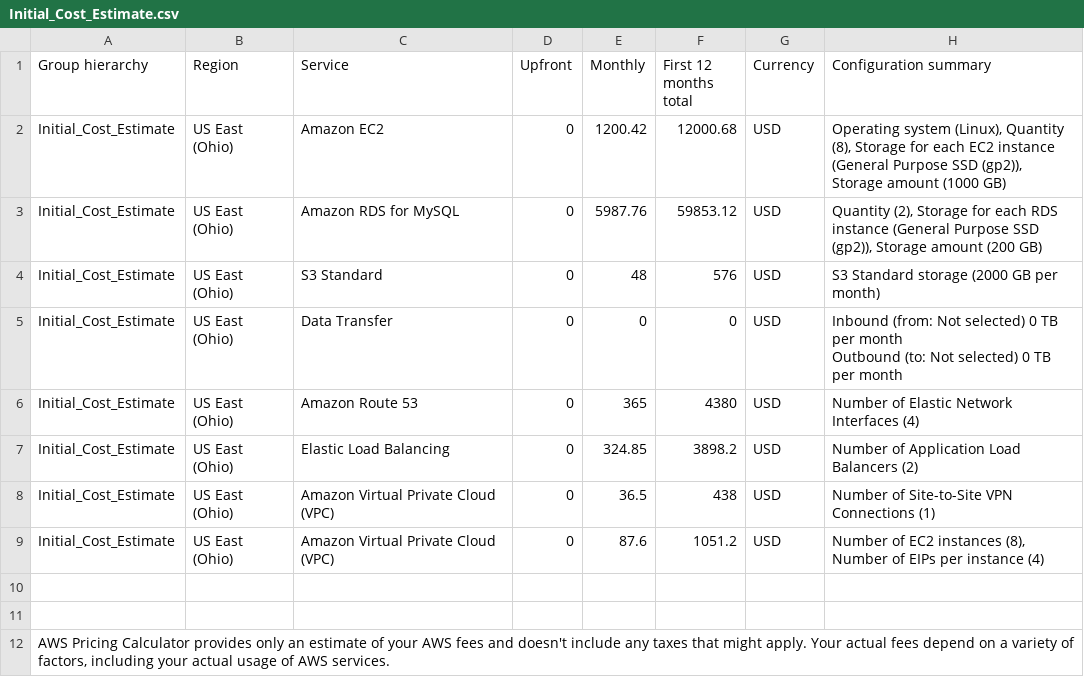
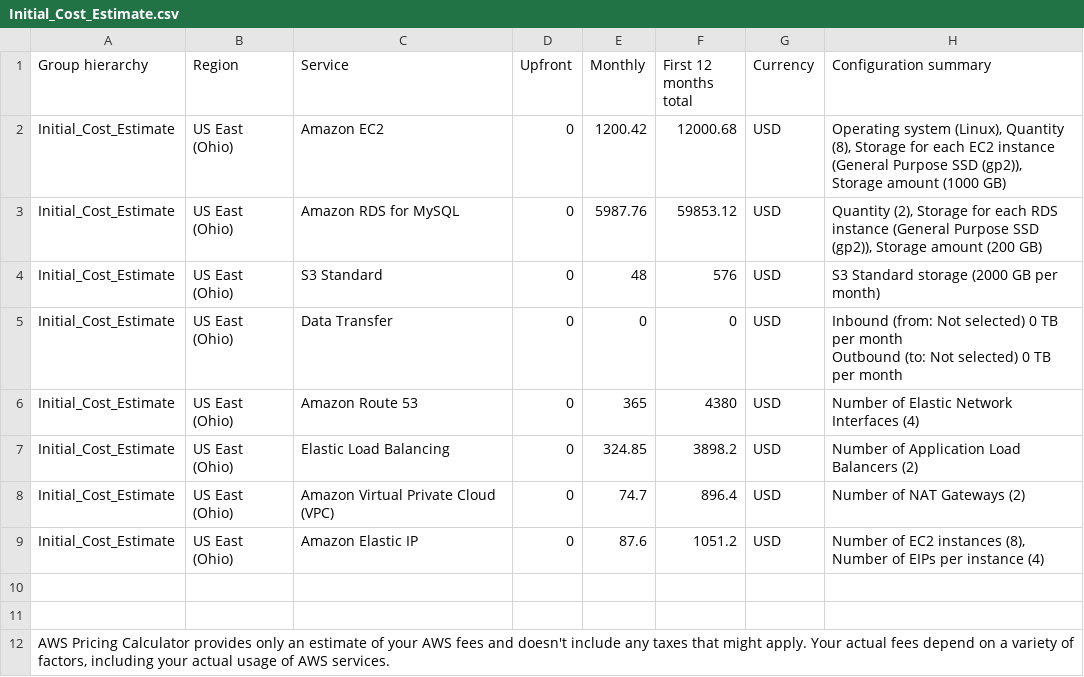
Before and after one commit to SJ029626/project_desgin, a CSV file: Initial_Cost_Estimate.csv, drawn as a sheet.

```diff
--- a/Initial_Cost_Estimate.csv
+++ b/Initial_Cost_Estimate.csv
@@ -9,4 +9,4 @@ Initial_Cost_Estimate,US East (Ohio),Amazon Route 53,0,365,4380,USD,Number of El
 Initial_Cost_Estimate,US East (Ohio),Elastic Load Balancing,0,324.85,3898.2,USD,Number of Application Load Balancers (2)
-Initial_Cost_Estimate,US East (Ohio),Amazon Virtual Private Cloud (VPC),0,36.5,438,USD,Number of Site-to-Site VPN Connections (1)
-Initial_Cost_Estimate,US East (Ohio),Amazon Virtual Private Cloud (VPC),0,87.6,1051.2,USD,"Number of EC2 instances (8), Number of EIPs per instance (4)"
+Initial_Cost_Estimate,US East (Ohio),Amazon Virtual Private Cloud (VPC),0,74.7,896.4,USD,Number of NAT Gateways (2)
+Initial_Cost_Estimate,US East (Ohio),Amazon Elastic IP,0,87.6,1051.2,USD,"Number of EC2 instances (8), Number of EIPs per instance (4)"
 ,,,,,,,
```
Also changed, not shown: Increased_Cost_Estimate.csv, Reduced_Cost_Estimate.csv, 14 other files.
